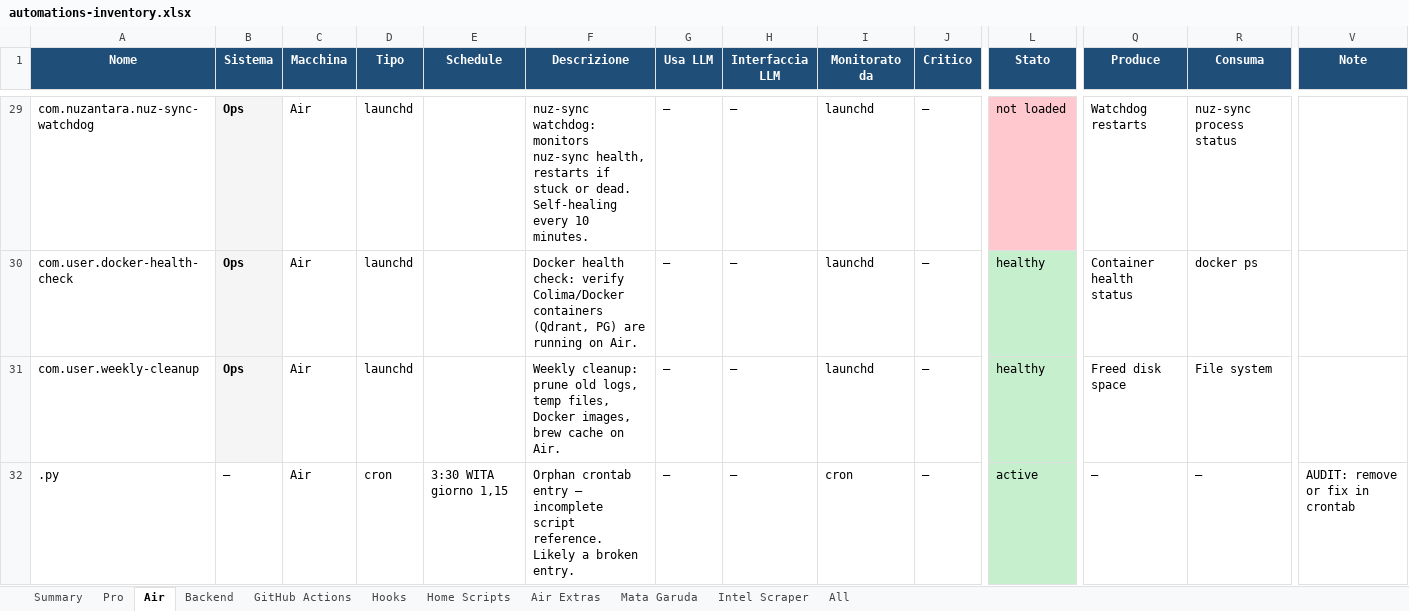
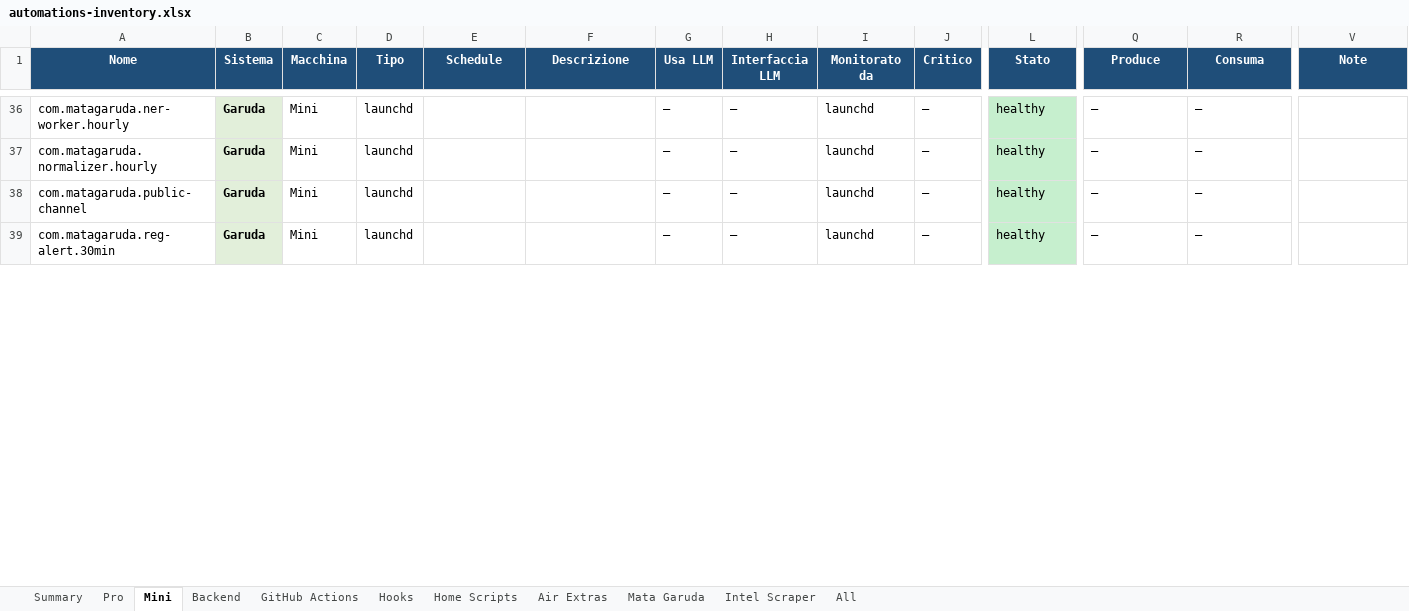
Before and after one commit to Bali-Zero/Teman2, an Excel workbook: docs/automations-inventory.xlsx, sheet Mini, drawn as a sheet; only a part is shown, gaps mark what is left out; values as stored, in another font and other column widths than the file's, no borders; addresses are those after the commit; the diff covers the shown part only; the diff names each change by its address in the sheet, - before the commit and + after, or states it on an @@ line.

```diff
--- a/docs/automations-inventory.xlsx (sheet Mini)
+++ b/docs/automations-inventory.xlsx (sheet Mini)
-sheet tab: Air
+sheet tab: Mini
-A36 (Nome): com.nuzantara.nuz-sync-watchdog
+A36 (Nome): com.matagaruda.ner-worker.hourly
-B36:B38 (Sistema): Ops
+B36:B38 (Sistema): Garuda
-B36:B38 fill: #F5F5F5
+B36:B38 fill: #E2EFDA
-C36:C39 (Macchina): Air
+C36:C39 (Macchina): Mini
-F36 (Descrizione): nuz-sync watchdog: monitors nuz-sync health, restarts if stuck or dead. Self-healing every 10 minutes.
+F36 (Descrizione): (empty)
-L36 (Stato): not loaded
+L36 (Stato): healthy
-L36 fill: #FFC7CE
+L36 fill: #C6EFCE
-Q36 (Produce): Watchdog restarts
+Q36 (Produce): —
-R36 (Consuma): nuz-sync process status
+R36 (Consuma): —
-A37 (Nome): com.user.docker-health-check
+A37 (Nome): com.matagaruda.normalizer.hourly
-F37 (Descrizione): Docker health check: verify Colima/Docker containers (Qdrant, PG) are running on Air.
+F37 (Descrizione): (empty)
-Q37 (Produce): Container health status
+Q37 (Produce): —
-R37 (Consuma): docker ps
+R37 (Consuma): —
-A38 (Nome): com.user.weekly-cleanup
+A38 (Nome): com.matagaruda.public-channel
-F38 (Descrizione): Weekly cleanup: prune old logs, temp files, Docker images, brew cache on Air.
+F38 (Descrizione): (empty)
-Q38 (Produce): Freed disk space
+Q38 (Produce): —
-R38 (Consuma): File system
+R38 (Consuma): —
-A39 (Nome): .py
+A39 (Nome): com.matagaruda.reg-alert.30min
-B39 (Sistema): —
+B39 (Sistema): Garuda
@@ B39 fill: none → #E2EFDA, bold: off → on @@
-D39 (Tipo): cron
+D39 (Tipo): launchd
-E39 (Schedule): 3:30 WITA giorno 1,15
+E39 (Schedule): (empty)
-F39 (Descrizione): Orphan crontab entry — incomplete script reference. Likely a broken entry.
+F39 (Descrizione): (empty)
-I39 (Monitorato da): cron
+I39 (Monitorato da): launchd
-L39 (Stato): active
+L39 (Stato): healthy
-V39 (Note): AUDIT: remove or fix in crontab
+V39 (Note): (empty)
```
Also changed, not shown: 32 added rows, 41 removed rows, 99 edited cells and cell formats elsewhere in this sheet, sheet All, sheet Pro, sheet Summary, sheet Air Extras, 7 other files.
